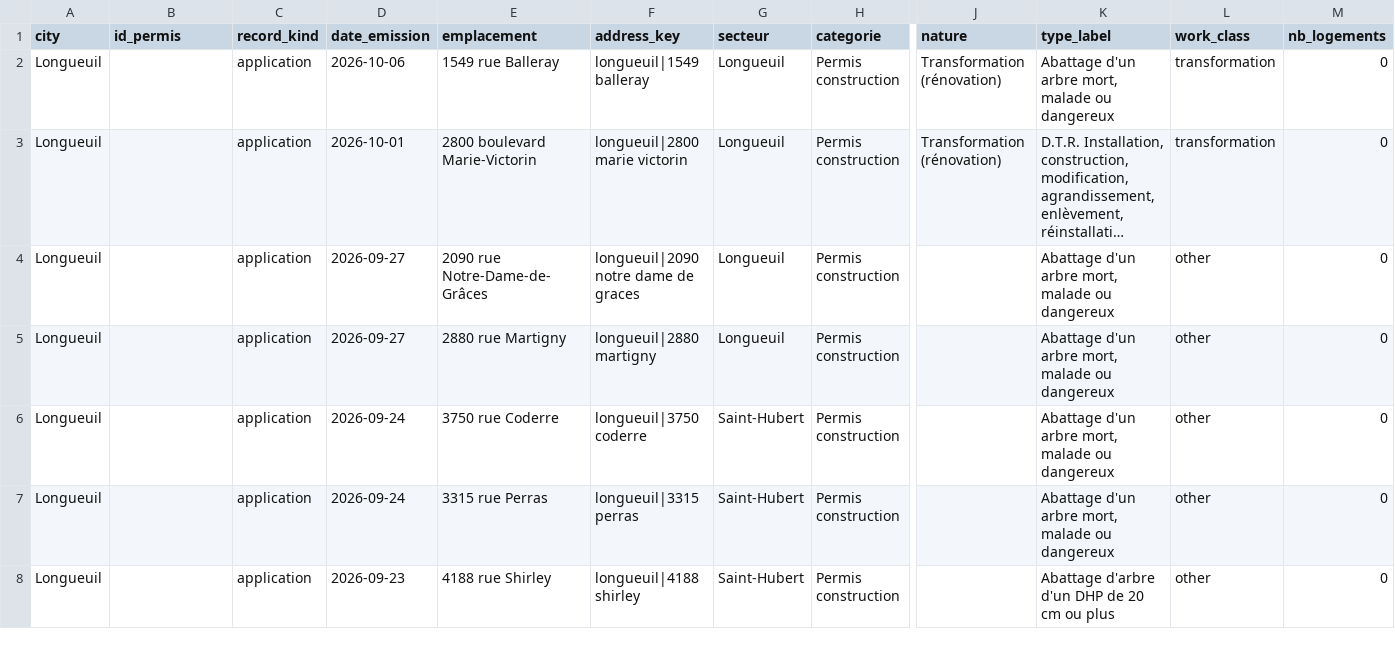
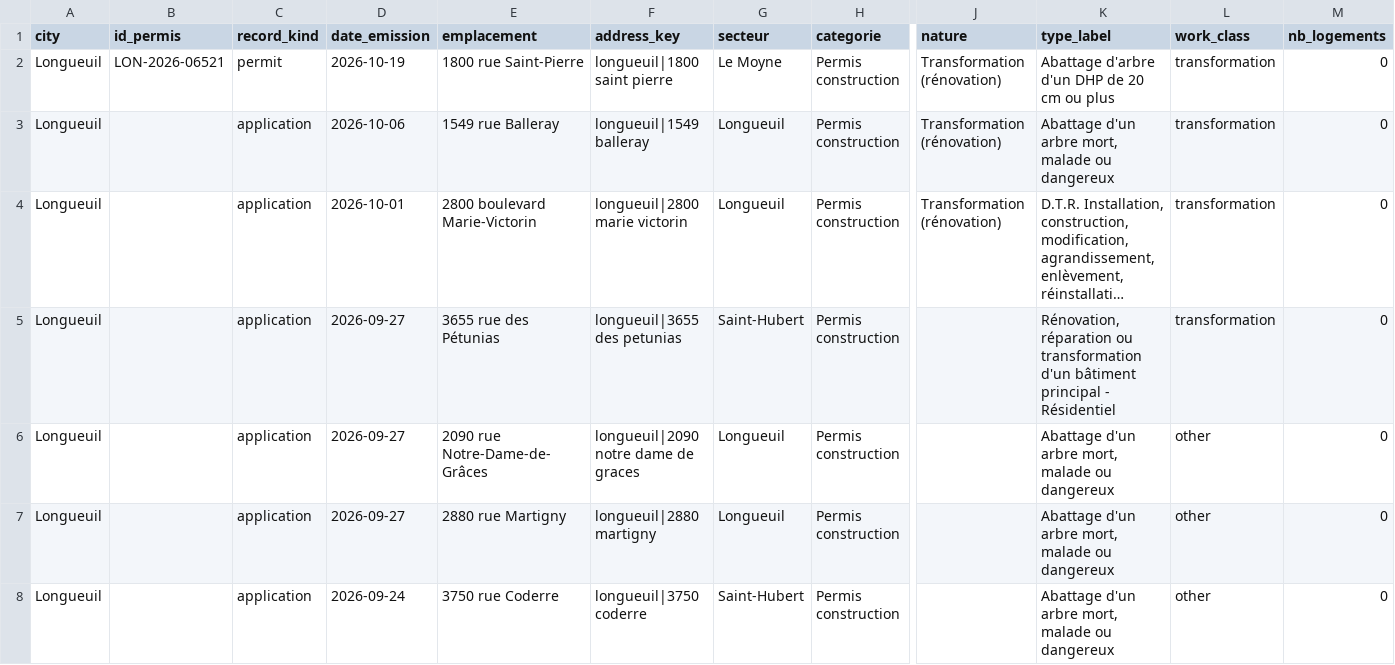
Before and after one commit to SdarvishiVA/MarketData, a CSV file: new_leads.csv, drawn as a sheet; only a part is shown, gaps mark what is left out; the shorter side is filled out with more unchanged rows; long unchanged cells end in …; rows hold the shown columns only; the diff names each change by its address in the sheet, - before the commit and + after, or states it on an @@ line.

```diff
--- a/new_leads.csv
+++ b/new_leads.csv
+row 2: Longueuil | LON-2026-06521 | permit | 2026-10-19 | 1800 rue Saint-Pierre | longueuil|1800 saint pierre | Le Moyne | Permis construction | Transformation (rénovation) | Abattage d'arbre d'un DHP de 20 cm ou plus | transformation | 0
+row 5: Longueuil |  | application | 2026-09-27 | 3655 rue des Pétunias | longueuil|3655 des petunias | Saint-Hubert | Permis construction |  | Rénovation, réparation ou transformation d'un bâtiment principal - Résidentiel | transformation | 0
```
Also changed, not shown: 2 other files.
